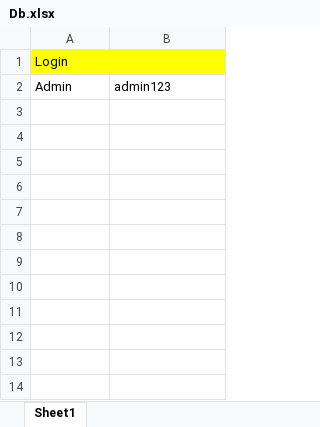
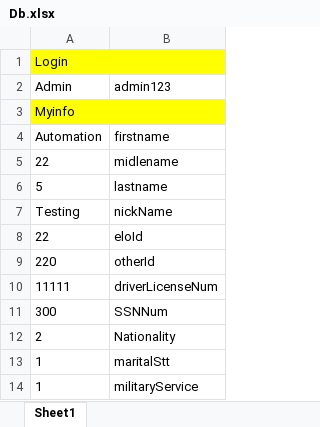
Before and after one commit to daidoan774/Team22_FinalProject_AutomationTesting, an Excel workbook: Final_Project/src/main/java/base/Db.xlsx, sheet Sheet1, drawn as a sheet; values as stored, in another font and other column widths than the file's, no borders; the diff names each change by its address in the sheet, - before the commit and + after, or states it on an @@ line.

```diff
--- a/Final_Project/src/main/java/base/Db.xlsx (sheet Sheet1)
+++ b/Final_Project/src/main/java/base/Db.xlsx (sheet Sheet1)
+row 3: Myinfo
+row 4: Automation | firstname
+row 5: 22 | midlename
+row 6: 5 | lastname
+row 7: Testing | nickName
+row 8: 22 | eloId
+row 9: 220 | otherId
+row 10: 11111 | driverLicenseNum
+row 11: 300 | SSNNum
+row 12: 2 | Nationality
+row 13: 1 | maritalStt
+row 14: 1 | militaryService
```
Also changed, not shown: 7 other files.
